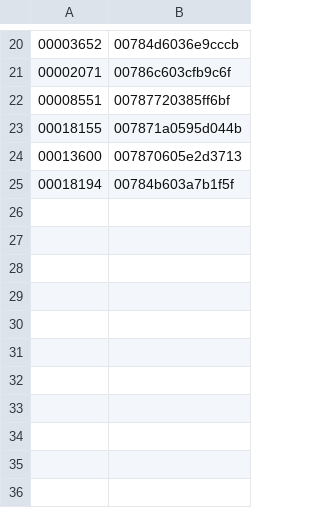
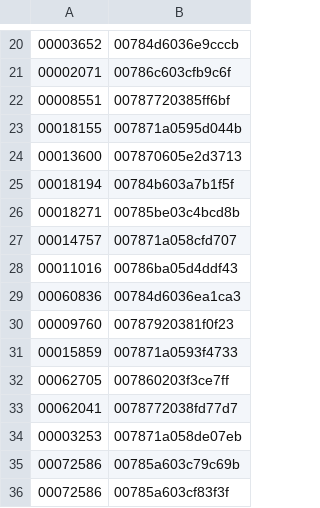
Before and after one commit to TurkyGary/TGLockSystem, a CSV file: data/access_list.csv, drawn as a sheet; only a part is shown, gaps mark what is left out; the diff names each change by its address in the sheet, - before the commit and + after, or states it on an @@ line.

Commit message:
update members lists

```diff
--- a/data/access_list.csv
+++ b/data/access_list.csv
+row 26: 00018271 | 00785be03c4bcd8b
+row 27: 00014757 | 007871a058cfd707
+row 28: 00011016 | 00786ba05d4ddf43
+row 29: 00060836 | 00784d6036ea1ca3
+row 30: 00009760 | 00787920381f0f23
+row 31: 00015859 | 007871a0593f4733
+row 32: 00062705 | 007860203f3ce7ff
+row 33: 00062041 | 0078772038fd77d7
+row 34: 00003253 | 007871a058de07eb
+row 35: 00072586 | 00785a603c79c69b
+row 36: 00072586 | 00785a603cf83f3f
```
Also changed, not shown: data/granted.csv, 1 other file.
